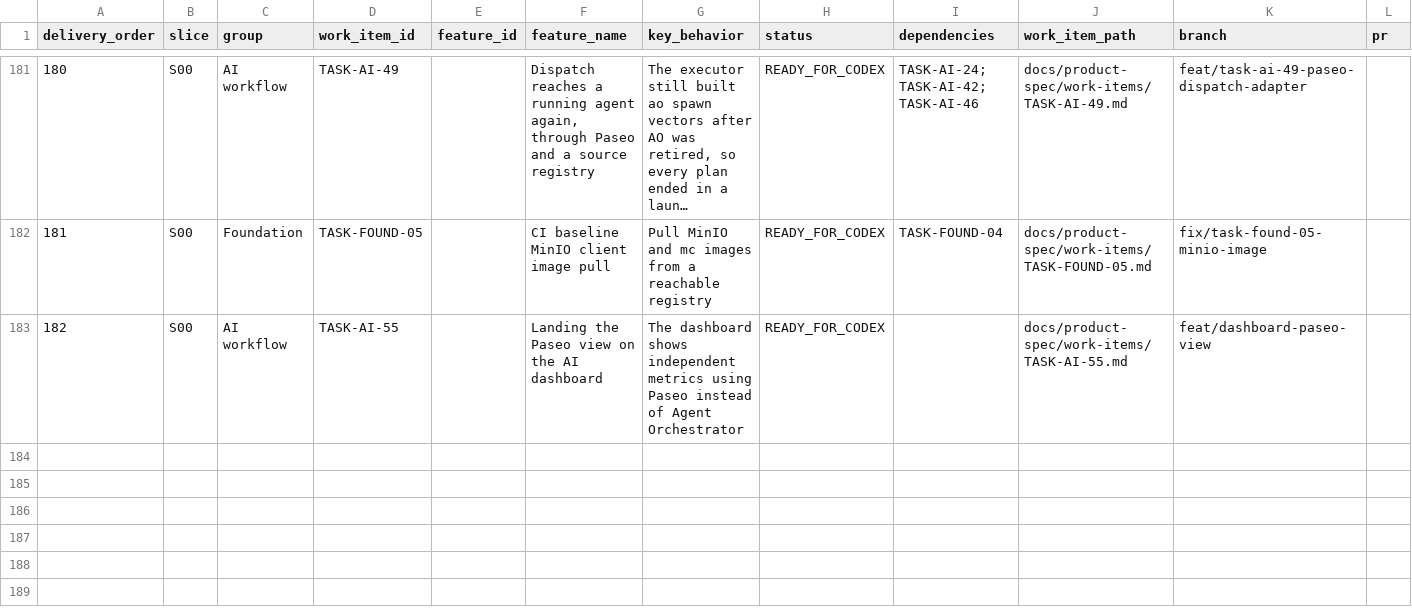
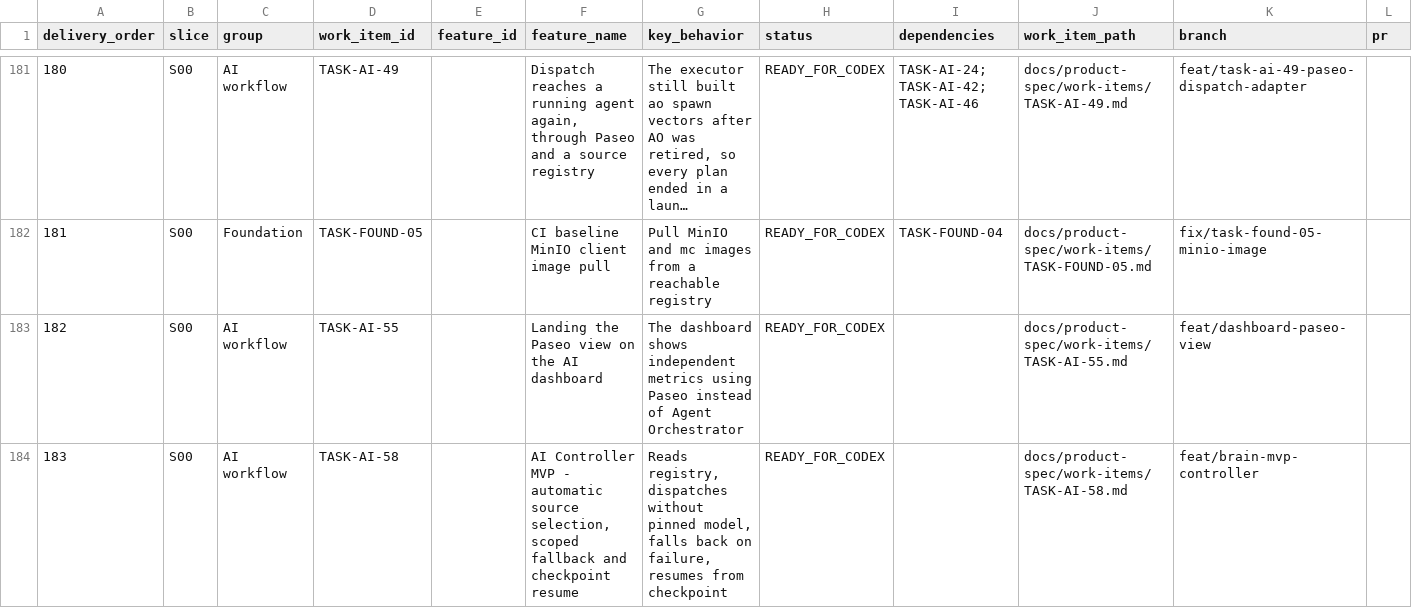
Before and after one commit to vinh05092001/shipde-platform, a CSV file: docs/product-spec/docs/10-ai-collaboration/FEATURE-DELIVERY-REGISTER.csv, drawn as a sheet; only a part is shown, gaps mark what is left out; long unchanged cells end in …; rows hold the shown columns only; the diff names each change by its address in the sheet, - before the commit and + after, or states it on an @@ line.

Commit message:
[TASK-AI-58] Work Item and register row

```diff
--- a/docs/product-spec/docs/10-ai-collaboration/FEATURE-DELIVERY-REGISTER.csv
+++ b/docs/product-spec/docs/10-ai-collaboration/FEATURE-DELIVERY-REGISTER.csv
+row 184: 183 | S00 | AI workflow | TASK-AI-58 |  | AI Controller MVP - automatic source selection, scoped fallback and checkpoint resume | Reads registry, dispatches without pinned model, falls back on failure, resumes from checkpoint | READY_FOR_CODEX |  | docs/product-spec/work-items/TASK-AI-58.md | feat/brain-mvp-controller
```
Also changed, not shown: 1 other file.
